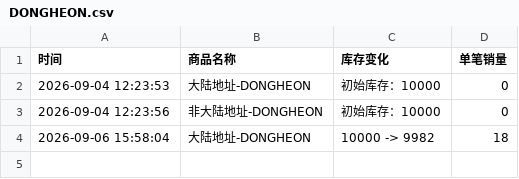
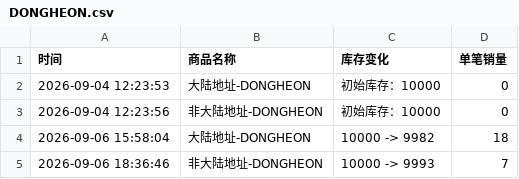
Before and after one commit to Juineii/verivery_imini0906, a CSV file: DONGHEON.csv, drawn as a sheet.

Commit message:
自动更新数据 2026-09-06 18:36:59

```diff
--- a/DONGHEON.csv
+++ b/DONGHEON.csv
@@ -4 +4,2 @@
 2026-09-06 15:58:04,大陆地址-DONGHEON,10000 -> 9982,18
+2026-09-06 18:36:46,非大陆地址-DONGHEON,10000 -> 9993,7
```
